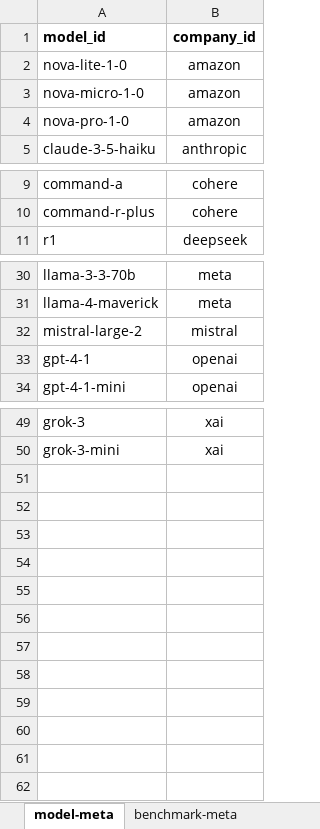
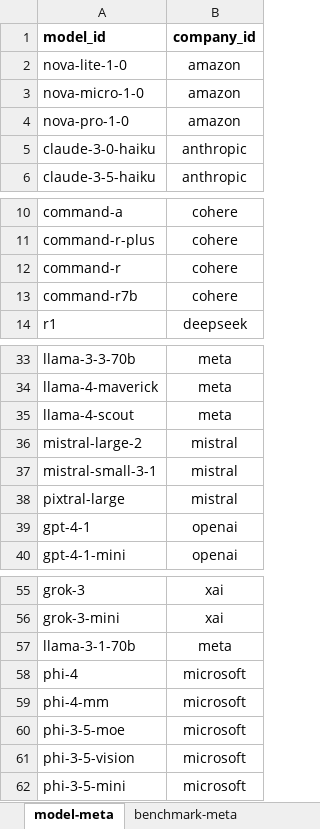
Before and after one commit to seanbetts/genai-explorer, an Excel workbook: data/benchmarks.xlsx, sheet model-meta, drawn as a sheet; only a part is shown, gaps mark what is left out; values as stored, in another font and other column widths than the file's, no borders; the diff names each change by its address in the sheet, - before the commit and + after, or states it on an @@ line.

```diff
--- a/data/benchmarks.xlsx (sheet model-meta)
+++ b/data/benchmarks.xlsx (sheet model-meta)
+row 5: claude-3-0-haiku | anthropic
+row 12: command-r | cohere
+row 13: command-r7b | cohere
+row 35: llama-4-scout | meta
+row 37: mistral-small-3-1 | mistral
+row 38: pixtral-large | mistral
+row 57: llama-3-1-70b | meta
+row 58: phi-4 | microsoft
+row 59: phi-4-mm | microsoft
+row 60: phi-3-5-moe | microsoft
+row 61: phi-3-5-vision | microsoft
+row 62: phi-3-5-mini | microsoft
```
Also changed, not shown: sheet benchmarks, 2 other files.
